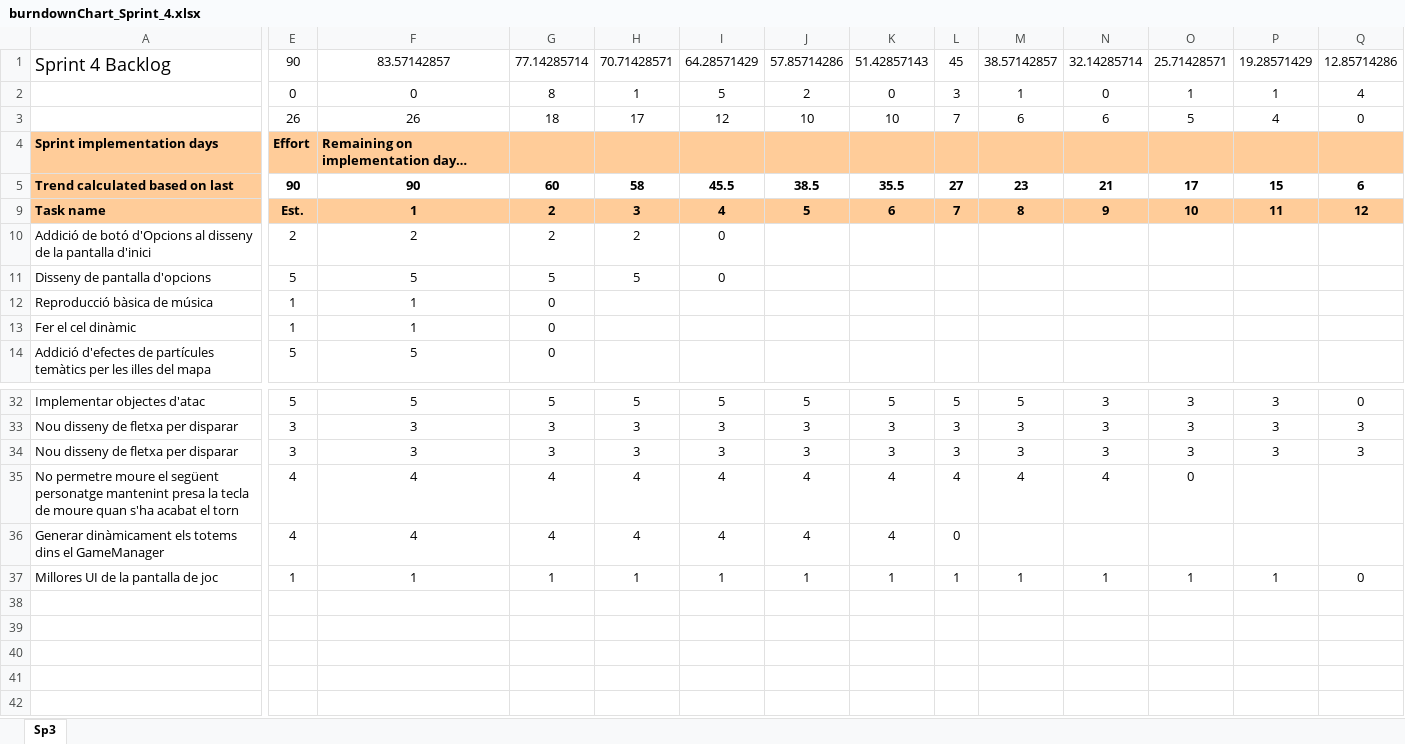
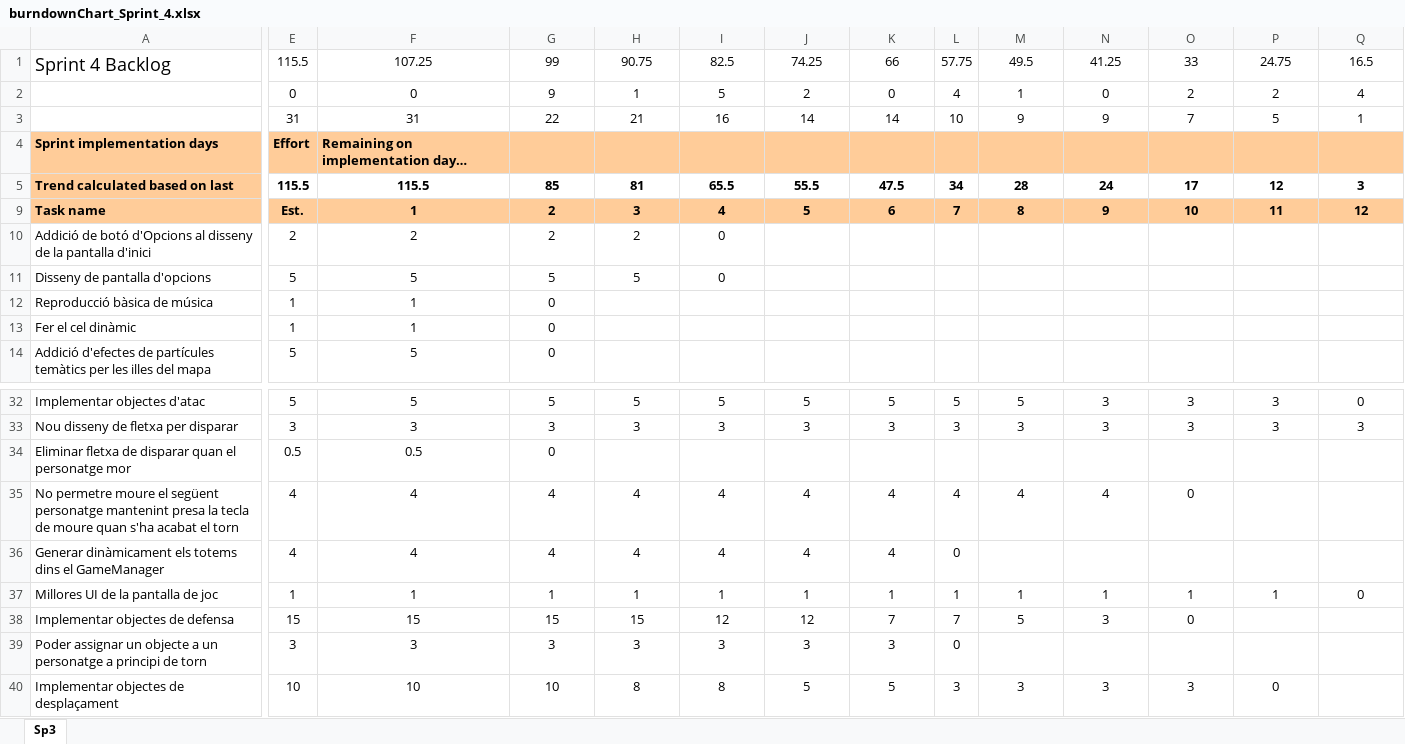
Before and after one commit to EnginyeriaSofwareUB/ES2017A3, an Excel workbook: ScrumDocs/Sprint 4/burndownChart_Sprint_4.xlsx, sheet Sp3, drawn as a sheet; only a part is shown, gaps mark what is left out; values as stored, in another font and other column widths than the file's, no borders; charts and pictures and conditional formats not drawn; removed rows and columns are numbered as before the commit, all else as after; rows hold the shown columns only; the diff names each change by its address in the sheet, - before the commit and + after, or states it on an @@ line.

Commit message:
Update Burndown chart sprint 4

```diff
--- a/ScrumDocs/Sprint 4/burndownChart_Sprint_4.xlsx (sheet Sp3)
+++ b/ScrumDocs/Sprint 4/burndownChart_Sprint_4.xlsx (sheet Sp3)
-row 1: Sprint 4 Backlog | 90 | 83.57142857 | 77.14285714 | 70.71428571 | 64.28571429 | 57.85714286 | 51.42857143 | 45 | 38.57142857 | 32.14285714 | 25.71428571 | 19.28571429 | 12.85714286
+row 1: Sprint 4 Backlog | 115.5 | 107.25 | 99 | 90.75 | 82.5 | 74.25 | 66 | 57.75 | 49.5 | 41.25 | 33 | 24.75 | 16.5
-G2: 8
+G2: 9
-L2: 3
+L2: 4
-O2: 1
+O2: 2
-P2: 1
+P2: 2
-row 3:  | 26 | 26 | 18 | 17 | 12 | 10 | 10 | 7 | 6 | 6 | 5 | 4 | 0
+row 3:  | 31 | 31 | 22 | 21 | 16 | 14 | 14 | 10 | 9 | 9 | 7 | 5 | 1
-E5: 90
+E5: 115.5
-F5: 90
+F5: 115.5
-G5: 60
+G5: 85
-H5: 58
+H5: 81
-I5: 45.5
+I5: 65.5
-J5: 38.5
+J5: 55.5
-K5: 35.5
+K5: 47.5
-L5: 27
+L5: 34
-M5: 23
+M5: 28
-N5: 21
+N5: 24
-P5: 15
+P5: 12
-Q5: 6
+Q5: 3
-row 34: Nou disseny de fletxa per disparar | 3 | 3 | 3 | 3 | 3 | 3 | 3 | 3 | 3 | 3 | 3 | 3 | 3
+row 34: Eliminar fletxa de disparar quan el personatge mor | 0.5 | 0.5 | 0
+row 38: Implementar objectes de defensa | 15 | 15 | 15 | 15 | 12 | 12 | 7 | 7 | 5 | 3 | 0
+row 39: Poder assignar un objecte a un personatge a principi de torn | 3 | 3 | 3 | 3 | 3 | 3 | 3 | 0
+row 40: Implementar objectes de desplaçament | 10 | 10 | 10 | 8 | 8 | 5 | 5 | 3 | 3 | 3 | 3 | 0
```
Also changed, not shown: formulas that keep their value, hidden cells, charts or pictures.
